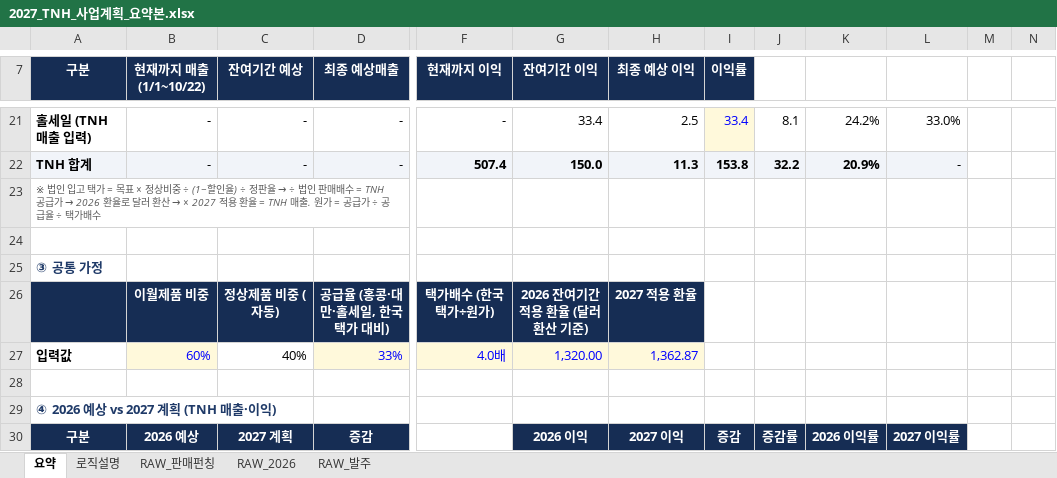
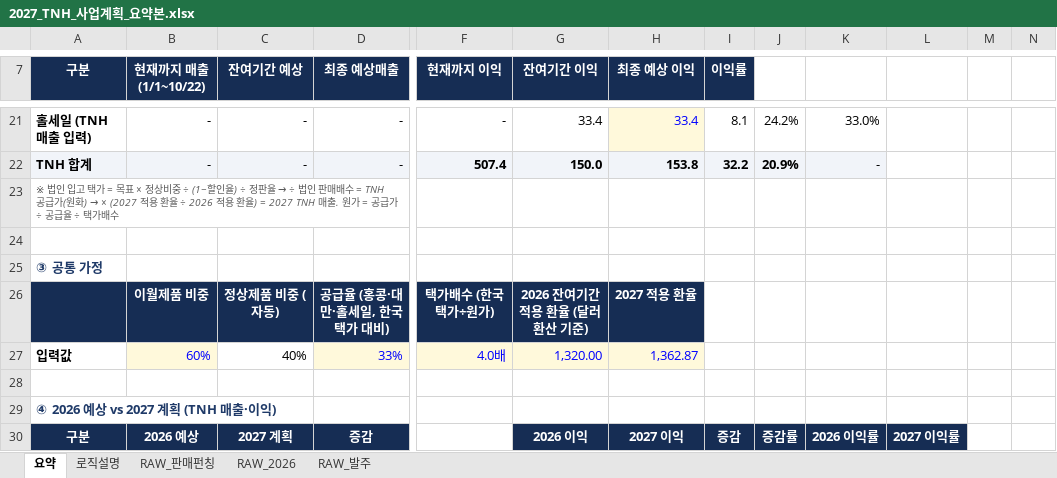
Before and after one commit to kimi-0101/-, an Excel workbook: 2027_TNH_사업계획_요약본.xlsx, sheet 요약, drawn as a sheet; only a part is shown, gaps mark what is left out; values as stored, in another font and other column widths than the file's, no borders; charts and pictures and conditional formats not drawn; the diff covers the shown part only; the diff names each change by its address in the sheet, - before the commit and + after, or states it on an @@ line.

```diff
--- a/2027_TNH_사업계획_요약본.xlsx (sheet 요약)
+++ b/2027_TNH_사업계획_요약본.xlsx (sheet 요약)
-H21 (최종 예상 이익): 2.5
+H21 (최종 예상 이익): 33.4
@@ H21 fill: none → #FFF9DB, text colour: black → #0000FF @@
-I21 (이익률): 33.4
+I21 (이익률): 8.1
@@ I21 fill: #FFF9DB → none, text colour: #0000FF → black @@
-J21: 8.1
+J21: 24.2%
-K21: 24.2%
+K21: 33.0%
-L21: 33.0%
+L21: (empty)
-H22 (최종 예상 이익): 11.3
+H22 (최종 예상 이익): 153.8
-I22 (이익률): 153.8
+I22 (이익률): 32.2
-J22: 32.2
+J22: 20.9%
-K22: 20.9%
+K22: -
-K22 bold: on
+K22 bold: off
-L22: -
+L22: (empty)
-L22 fill: #F1F4F9
+L22 fill: none
@@ A23 (구분): …TNH 공급가 → 2026 환율로 달러 환산 → × 2027 적용 환율 = TNH 매출.… → …TNH 공급가(원화) → × (2027 적용 환율 ÷ 2026 적용 환율) = 2027 TNH 매출.… @@
```
Also changed, not shown: 25 edited cells and cell formats elsewhere in this sheet, sheet 로직설명, formulas that keep their value, charts or pictures.
